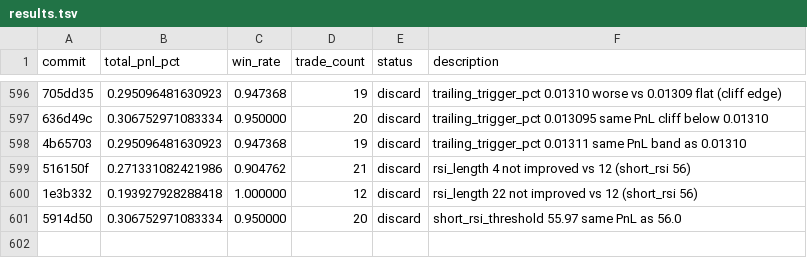
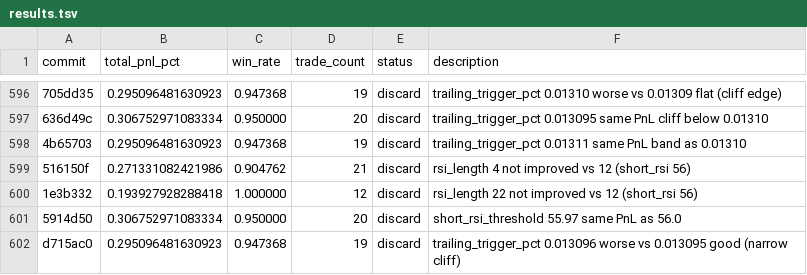
Before and after one commit to RishiJain905/autoresearch, a TSV file: results.tsv, drawn as a sheet; only a part is shown, gaps mark what is left out; the diff names each change by its address in the sheet, - before the commit and + after, or states it on an @@ line.

```diff
--- a/results.tsv
+++ b/results.tsv
+row 602: d715ac0 | 0.295096481630923 | 0.947368 | 19 | discard | trailing_trigger_pct 0.013096 worse vs 0.013095 good (narrow cliff)
```
